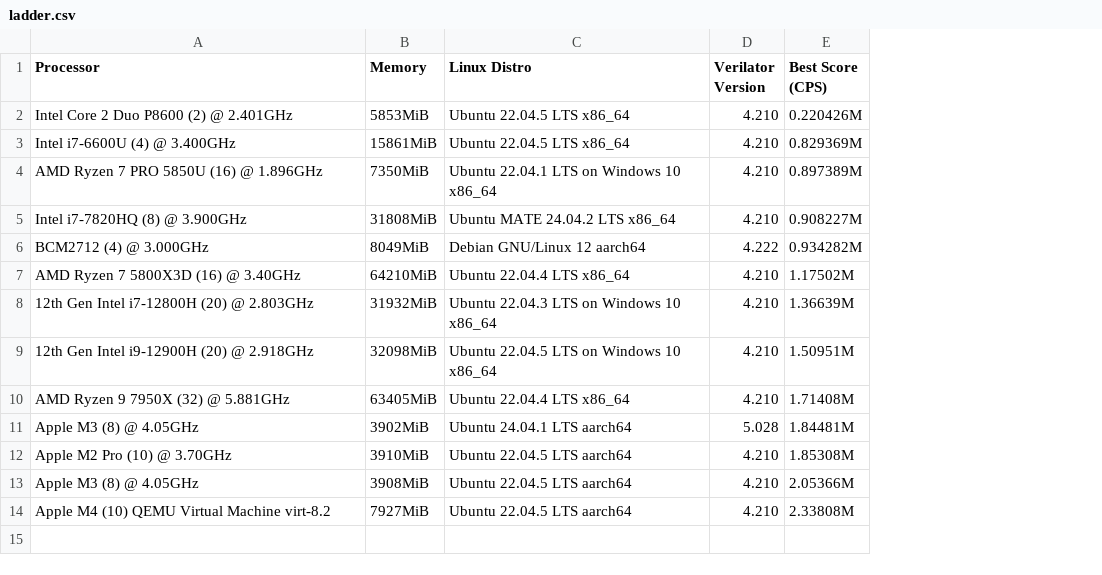
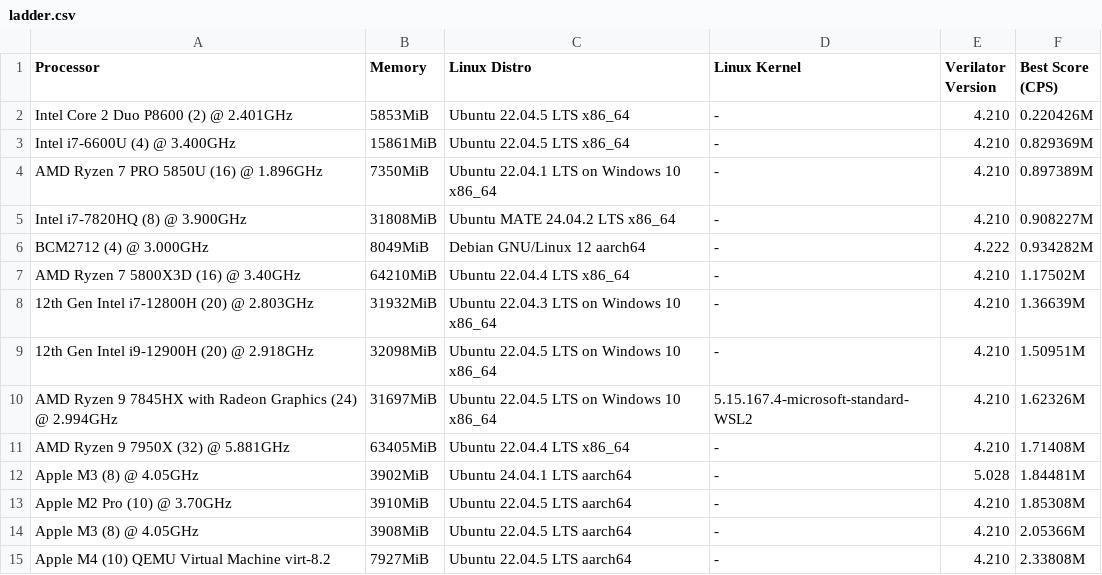
Before and after one commit to AL-255/ibex-coremark-bench, a CSV file: ladder.csv, drawn as a sheet; the diff names each change by its address in the sheet, - before the commit and + after, or states it on an @@ line.

Commit message:
Update ladder.csv

```diff
--- a/ladder.csv
+++ b/ladder.csv
+column D (Linux Kernel), rows 2-9: all -; rows 11-15: all -
+row 10: AMD Ryzen 9 7845HX with Radeon Graphics (24) @ 2.994GHz | 31697MiB | Ubuntu 22.04.5 LTS on Windows 10 x86_64 | 5.15.167.4-microsoft-standard-WSL2 | 4.210 | 1.62326M
```
